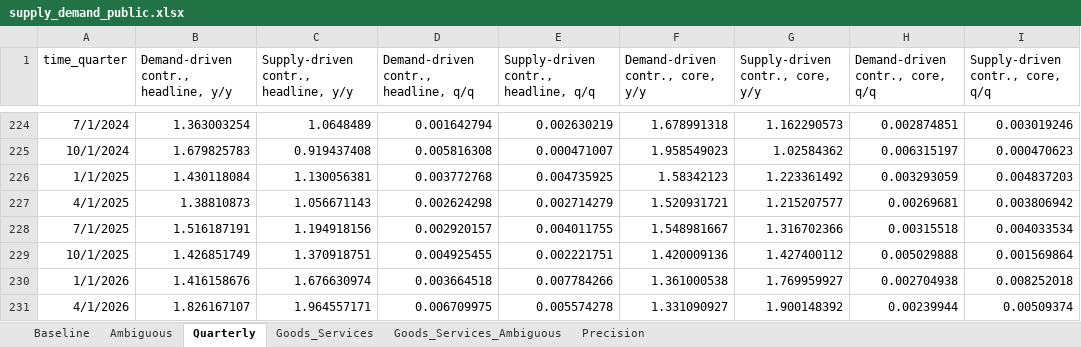
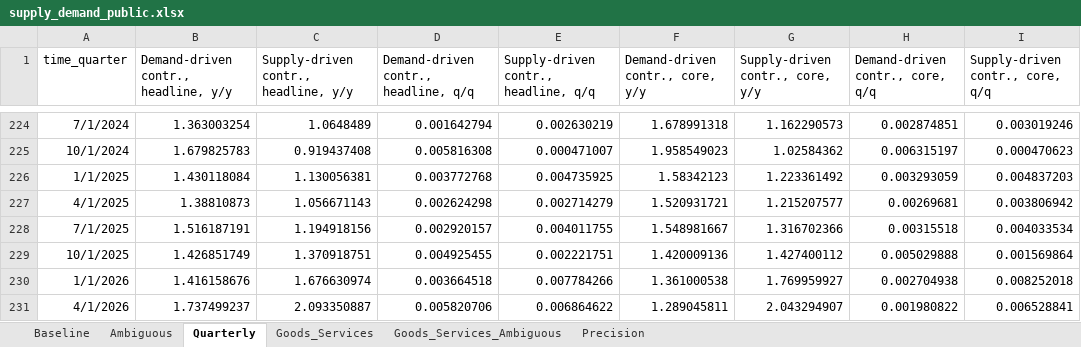
Before and after one commit to adamshap/supply-demand-webapp, an Excel workbook: supply_demand_public.xlsx, sheet Quarterly, drawn as a sheet; only a part is shown, gaps mark what is left out; values as stored, in another font and other column widths than the file's, no borders; the diff names each change by its address in the sheet, - before the commit and + after, or states it on an @@ line.

```diff
--- a/supply_demand_public.xlsx (sheet Quarterly)
+++ b/supply_demand_public.xlsx (sheet Quarterly)
-B231: 1.826167107
+B231: 1.737499237
-C231: 1.964557171
+C231: 2.093350887
-D231: 0.006709975
+D231: 0.005820706
-E231: 0.005574278
+E231: 0.006864622
-F231 (Demand-driven contr., core, y/y): 1.331090927
+F231 (Demand-driven contr., core, y/y): 1.289045811
-G231 (Supply-driven contr., core, y/y): 1.900148392
+G231 (Supply-driven contr., core, y/y): 2.043294907
-H231 (Demand-driven contr., core, q/q): 0.00239944
+H231 (Demand-driven contr., core, q/q): 0.001980822
-I231 (Supply-driven contr., core, q/q): 0.00509374
+I231 (Supply-driven contr., core, q/q): 0.006528841
```
Also changed, not shown: sheet Goods_Services_Ambiguous, sheet Goods_Services, sheet Precision, sheet Ambiguous, sheet Baseline, 6 other files.
